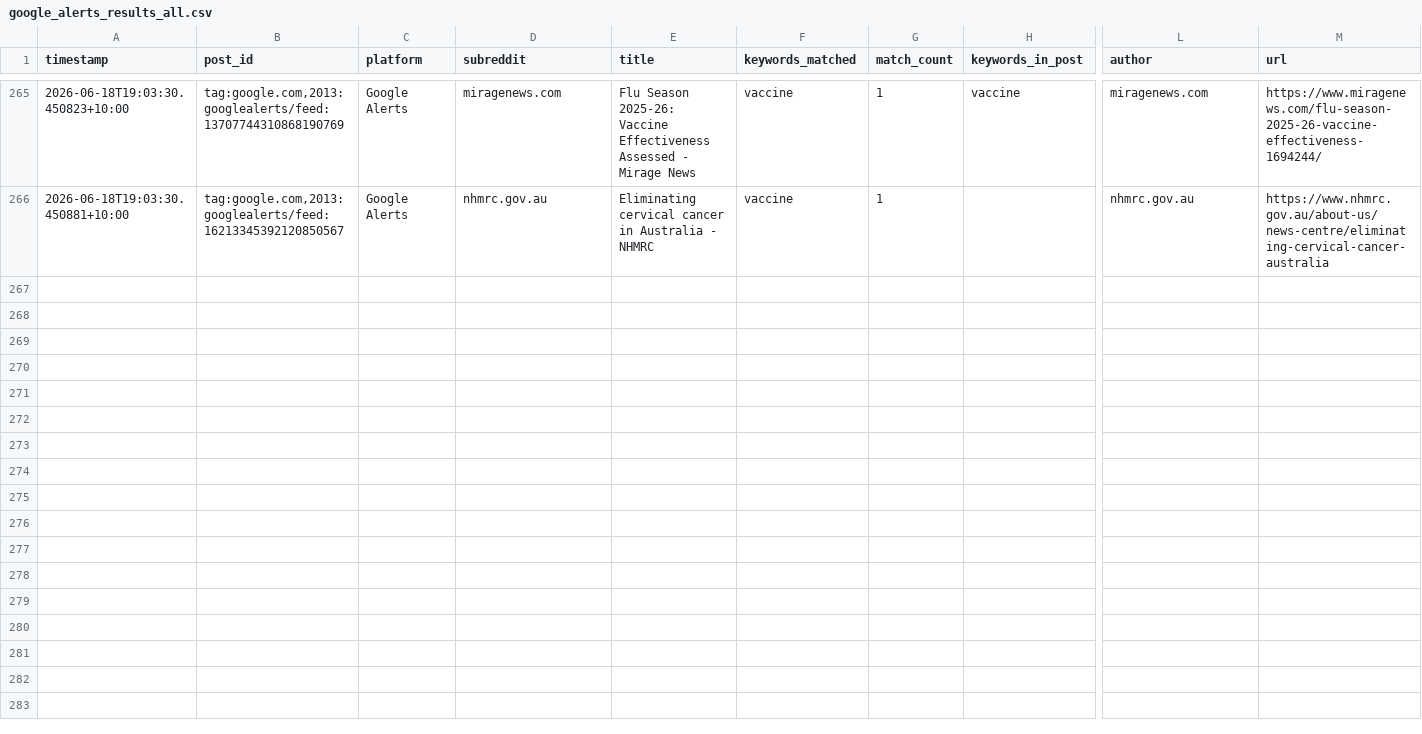
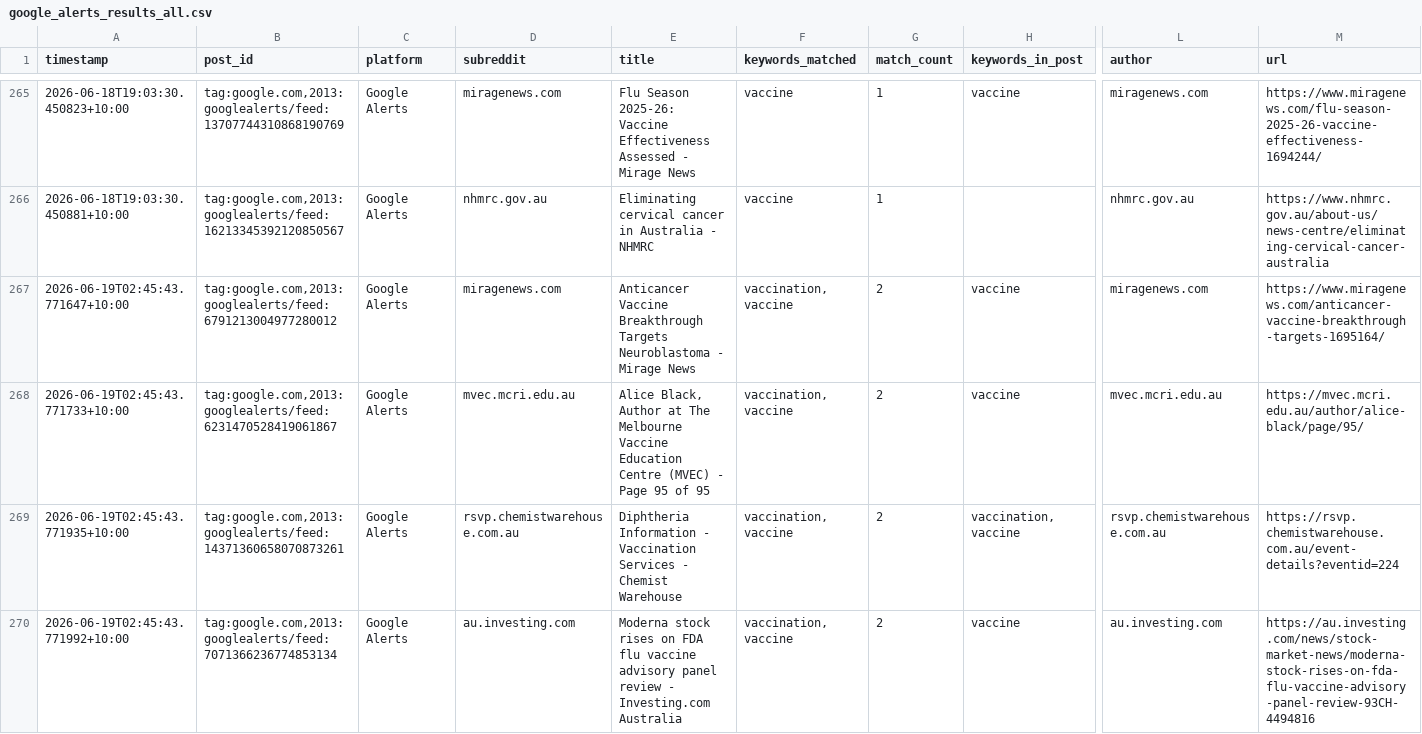
Before and after one commit to EP04/disinformation-tracker, a CSV file: google_alerts_results_all.csv, drawn as a sheet; only a part is shown, gaps mark what is left out; rows hold the shown columns only; the diff covers the shown part only; the diff names each change by its address in the sheet, - before the commit and + after, or states it on an @@ line.

```diff
--- a/google_alerts_results_all.csv
+++ b/google_alerts_results_all.csv
+row 267: 2026-06-19T02:45:43.771647+10:00 | tag:google.com,2013:googlealerts/feed:6791213004977280012 | Google Alerts | miragenews.com | Anticancer Vaccine Breakthrough Targets Neuroblastoma - Mirage News | vaccination, vaccine | 2 | vaccine | miragenews.com | https://www.miragenews.com/anticancer-vaccine-breakthrough-targets-1695164/
+row 268: 2026-06-19T02:45:43.771733+10:00 | tag:google.com,2013:googlealerts/feed:6231470528419061867 | Google Alerts | mvec.mcri.edu.au | Alice Black, Author at The Melbourne Vaccine Education Centre (MVEC) - Page 95 of 95 | vaccination, vaccine | 2 | vaccine | mvec.mcri.edu.au | https://mvec.mcri.edu.au/author/alice-black/page/95/
+row 269: 2026-06-19T02:45:43.771935+10:00 | tag:google.com,2013:googlealerts/feed:14371360658070873261 | Google Alerts | rsvp.chemistwarehouse.com.au | Diphtheria Information - Vaccination Services - Chemist Warehouse | vaccination, vaccine | 2 | vaccination, vaccine | rsvp.chemistwarehouse.com.au | https://rsvp.chemistwarehouse.com.au/event-details?eventid=224
+row 270: 2026-06-19T02:45:43.771992+10:00 | tag:google.com,2013:googlealerts/feed:7071366236774853134 | Google Alerts | au.investing.com | Moderna stock rises on FDA flu vaccine advisory panel review - Investing.com Australia | vaccination, vaccine | 2 | vaccine | au.investing.com | https://au.investing.com/news/stock-market-news/moderna-stock-rises-on-fda-flu-vaccine-advisory-panel-review-93CH-4494816
```
Also changed, not shown: 10 added rows elsewhere in this file, 1 other file.
